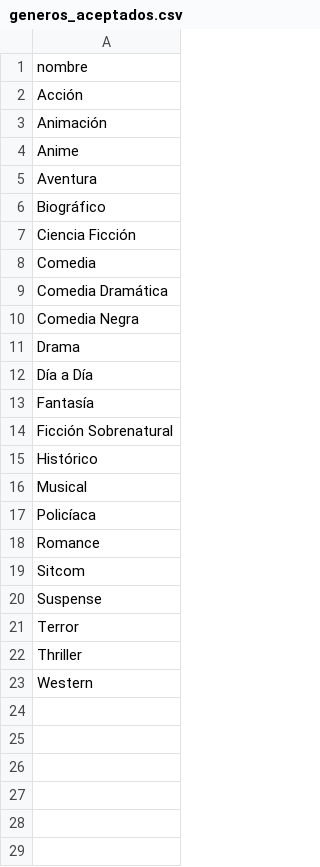
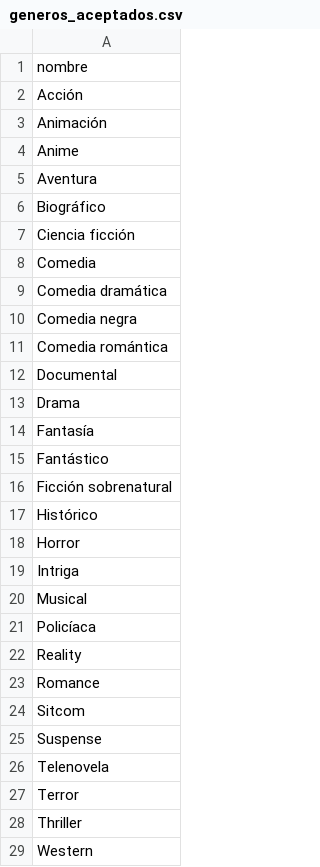
Before and after one commit to Chekerface/Safoteca, a CSV file: data/mapeos/generos_aceptados.csv, drawn as a sheet.

```diff
--- a/data/mapeos/generos_aceptados.csv
+++ b/data/mapeos/generos_aceptados.csv
@@ -6,13 +6,18 @@ Aventura
 Biográfico
-Ciencia Ficción
+Ciencia ficción
 Comedia
-Comedia Dramática
-Comedia Negra
+Comedia dramática
+Comedia negra
+Comedia romántica
+Documental
 Drama
-Día a Día
 Fantasía
-Ficción Sobrenatural
+Fantástico
+Ficción sobrenatural
 Histórico
+Horror
+Intriga
 Musical
 Policíaca
+Reality
 Romance
@@ -20,2 +25,3 @@ Sitcom
 Suspense
+Telenovela
 Terror
```
Also changed, not shown: data/mapeos/grupos_tematicas.csv, data/mapeos/tematicas.csv, 9 other files.
